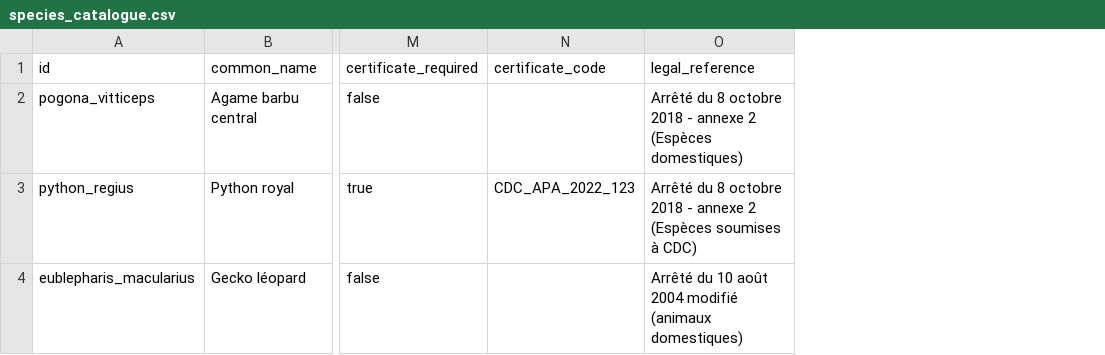
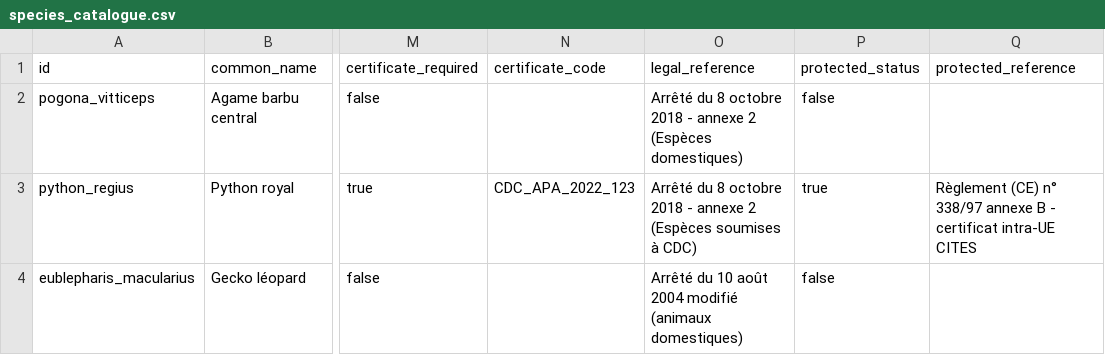
Before and after one commit to novaeco/simulrepile, a CSV file: components/species_db/species_catalogue.csv, drawn as a sheet; only a part is shown, gaps mark what is left out; the diff names each change by its address in the sheet, - before the commit and + after, or states it on an @@ line.

```diff
--- a/components/species_db/species_catalogue.csv
+++ b/components/species_db/species_catalogue.csv
+column P (protected_status), rows 2-4: false | true | false
+column Q (protected_reference), row 3: Règlement (CE) n° 338/97 annexe B - certificat intra-UE CITES
```
Also changed, not shown: 11 other files.
